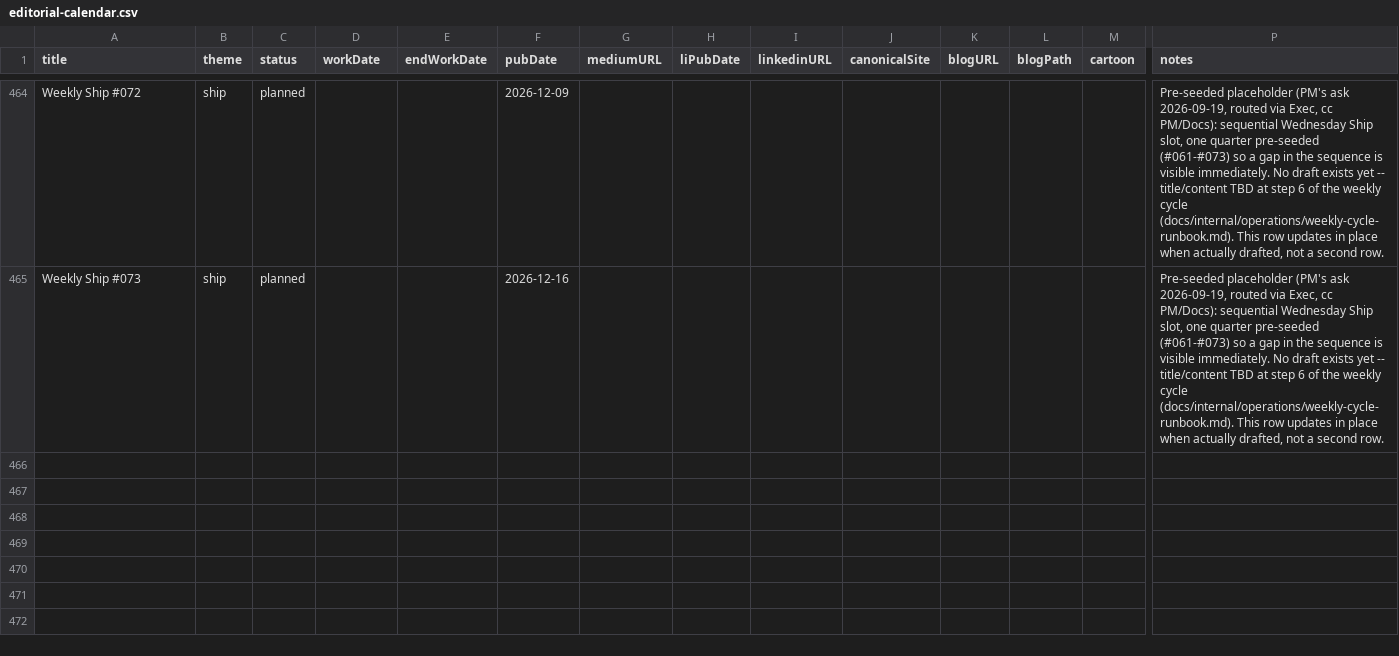
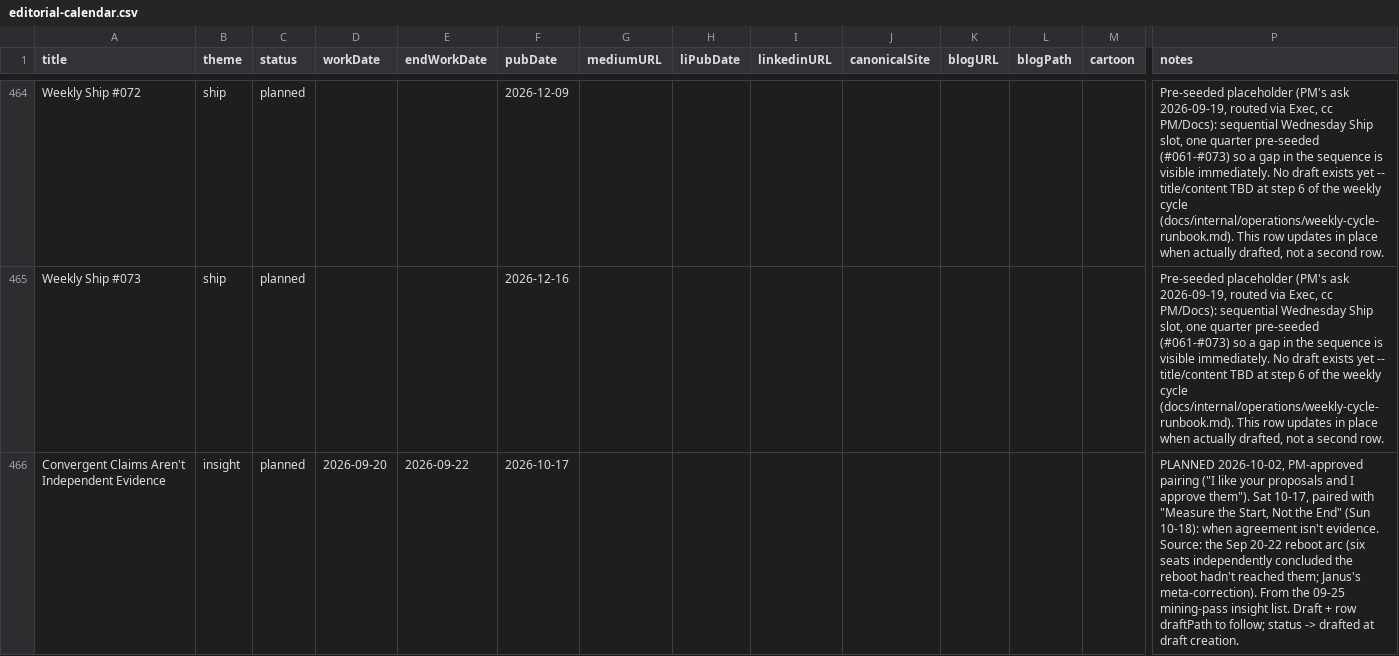
Before and after one commit to Nitjsefnie-OSC/piper-morgan-product, a CSV file: docs/internal/planning/comms/editorial-calendar.csv, drawn as a sheet; only a part is shown, gaps mark what is left out; rows hold the shown columns only; the diff covers the shown part only; the diff names each change by its address in the sheet, - before the commit and + after, or states it on an @@ line.

```diff
--- a/docs/internal/planning/comms/editorial-calendar.csv
+++ b/docs/internal/planning/comms/editorial-calendar.csv
+row 466: Convergent Claims Aren't Independent Evidence | insight | planned | 2026-09-20 | 2026-09-22 | 2026-10-17 |  |  |  |  |  |  |  | PLANNED 2026-10-02, PM-approved pairing ("I like your proposals and I approve them"). Sat 10-17, paired with "Measure the Start, Not the End" (Sun 10-18): when agreement isn't evidence. Source: the Sep 20-22 reboot arc (six seats independently concluded the reboot hadn't reached them; Janus's meta-correction). From the 09-25 mining-pass insight list. Draft + row draftPath to follow; status -> drafted at draft creation.
```
Also changed, not shown: 3 added rows elsewhere in this file, 3 other files.
